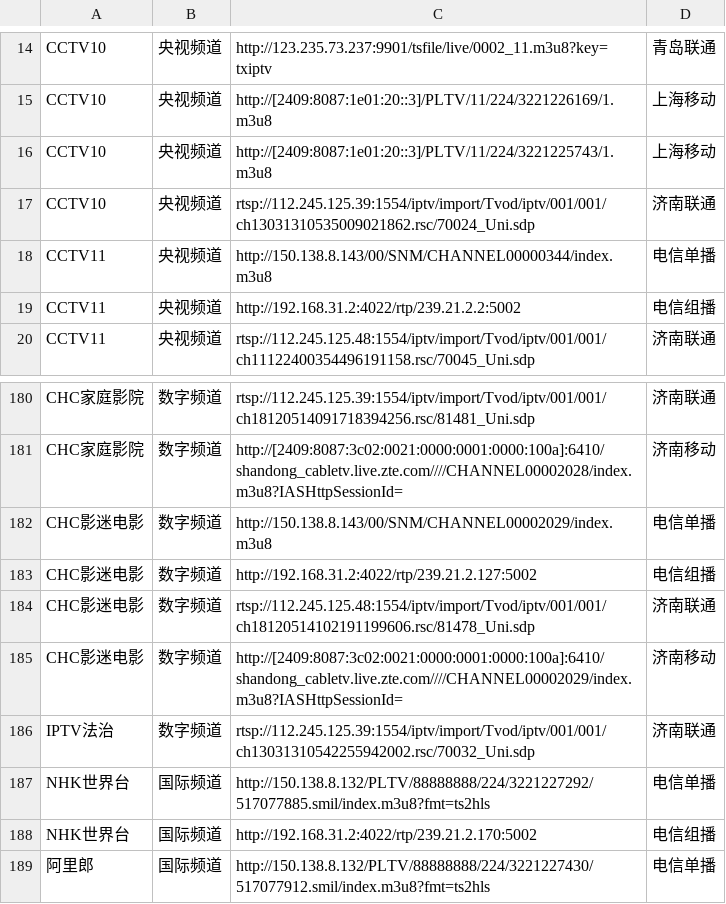
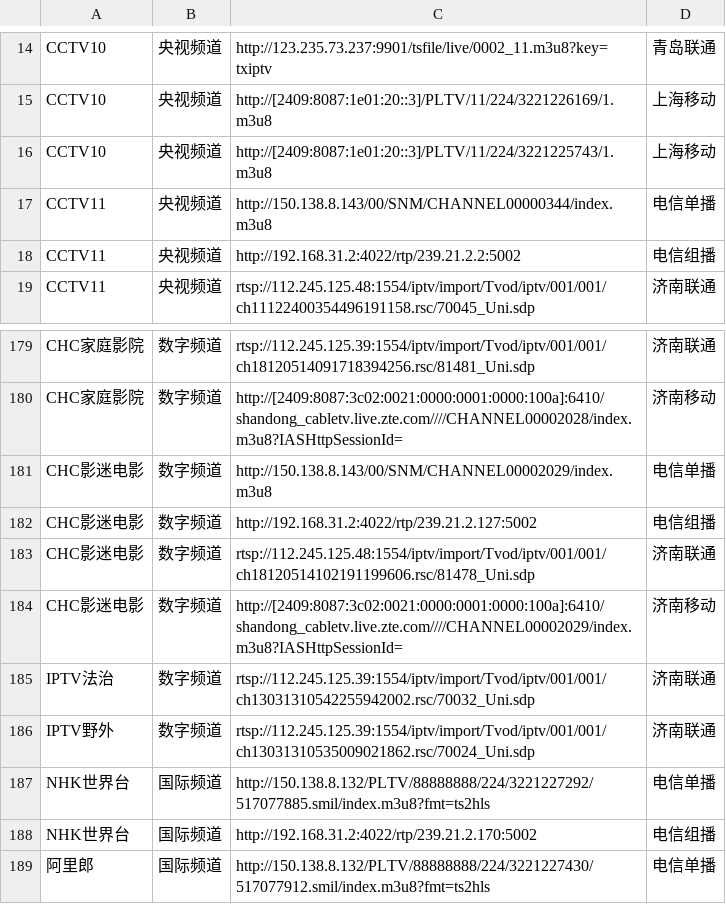
Before and after one commit to niuinyang/iptv-sum, a CSV file: input/mysource/sum.csv, drawn as a sheet; only a part is shown, gaps mark what is left out.

Commit message:
Update sum.csv

```diff
--- a/input/mysource/sum.csv
+++ b/input/mysource/sum.csv
@@ -16,3 +16,2 @@ CCTV10,央视频道,http://[2409:8087:1e01:20::3]/PLTV/11/224/3221226169/1.m3u8,
 CCTV10,央视频道,http://[2409:8087:1e01:20::3]/PLTV/11/224/3221225743/1.m3u8,上海移动
-CCTV10,央视频道,rtsp://112.245.125.39:1554/iptv/import/Tvod/iptv/001/001/ch13031310535009021862.rsc/70024_Uni.sdp,济南联通
 CCTV11,央视频道,http://150.138.8.143/00/SNM/CHANNEL00000344/index.m3u8,电信单播
@@ -186,2 +185,3 @@ CHC影迷电影,数字频道,http://[2409:8087:3c02:0021:0000:0001:0000:100a]:64
 IPTV法治,数字频道,rtsp://112.245.125.39:1554/iptv/import/Tvod/iptv/001/001/ch13031310542255942002.rsc/70032_Uni.sdp,济南联通
+IPTV野外,数字频道,rtsp://112.245.125.39:1554/iptv/import/Tvod/iptv/001/001/ch13031310535009021862.rsc/70024_Uni.sdp,济南联通
 NHK世界台,国际频道,http://150.138.8.132/PLTV/88888888/224/3221227292/517077885.smil/index.m3u8?fmt=ts2hls,电信单播
```
